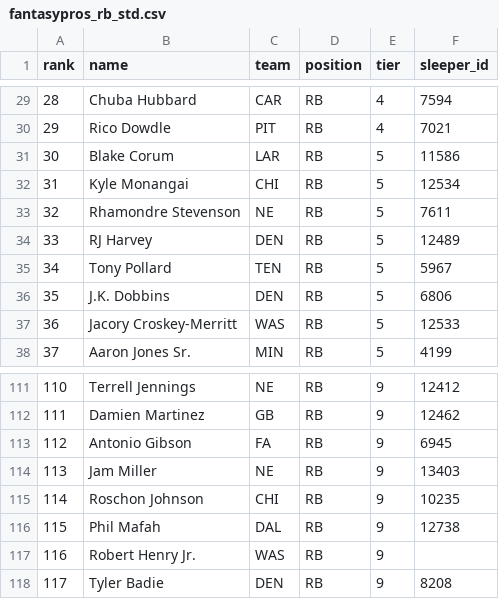
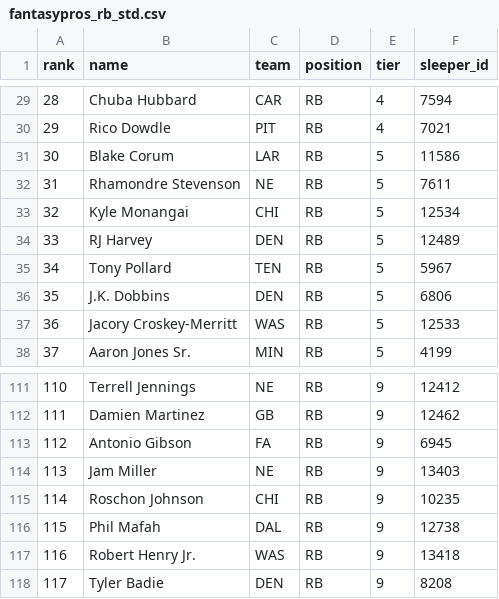
Before and after one commit to TomHeatwole/dbb, a CSV file: site/public/data/fantasypros_rb_std.csv, drawn as a sheet; only a part is shown, gaps mark what is left out; the diff covers the shown part only; the diff names each change by its address in the sheet, - before the commit and + after, or states it on an @@ line.

```diff
--- a/site/public/data/fantasypros_rb_std.csv
+++ b/site/public/data/fantasypros_rb_std.csv
@@ column A (rank) renumbered between rows 24 and 100 @@
@@ row 33 moved to row 32: 31 @@
-F117 (sleeper_id): (empty)
+F117 (sleeper_id): 13418
```
Also changed, not shown: 3 moved rows and 3 edited cells elsewhere in this file, site/public/data/fantasycalc.csv, site/public/data/fantasypros_te_half.csv, 10 other files.
